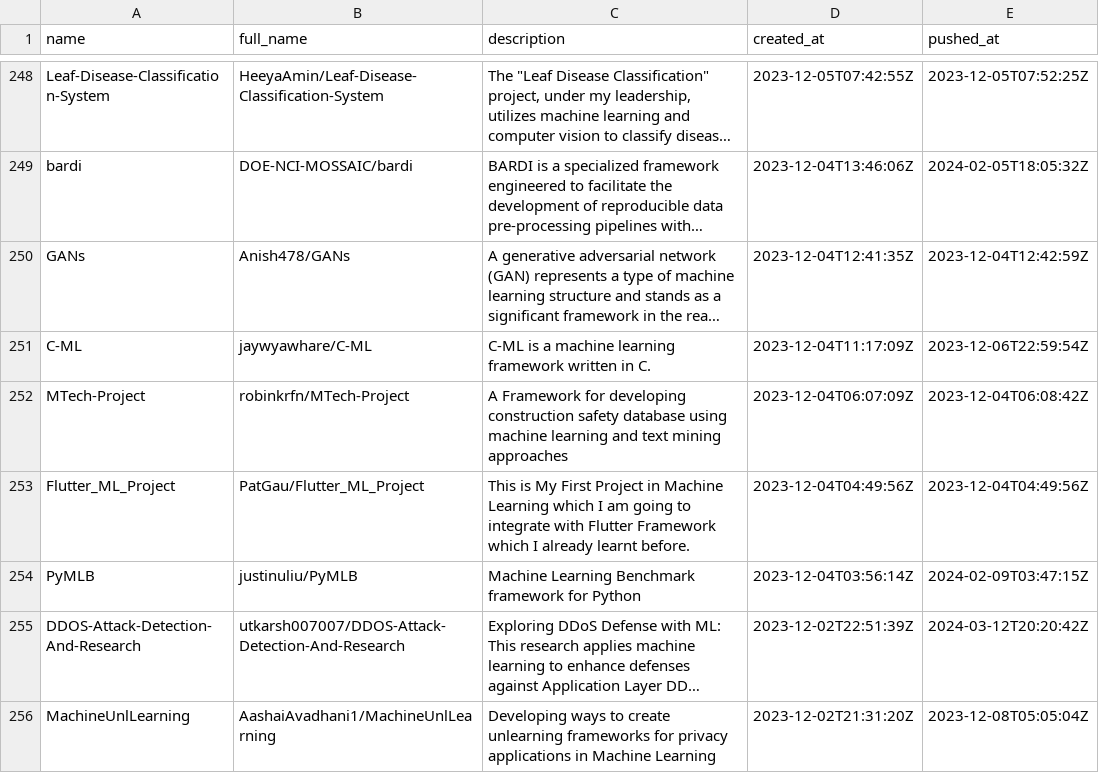
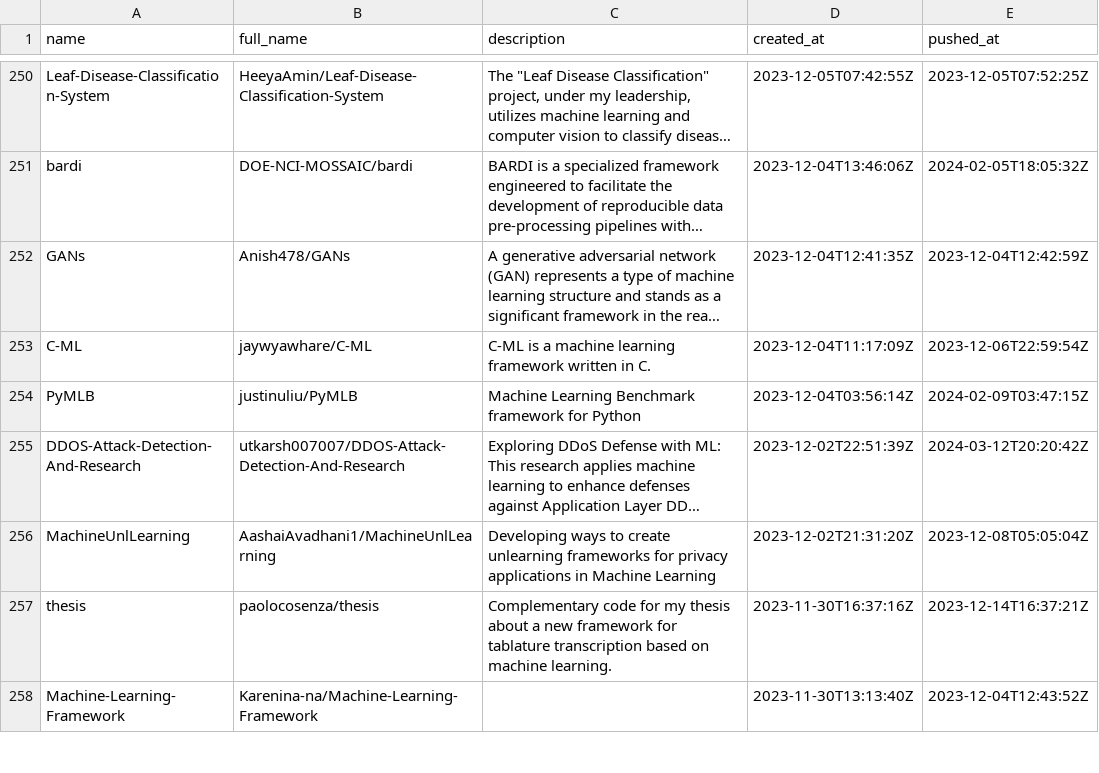
Before and after one commit to ninpnin/days-since-last-ml-framework, a CSV file: data/aggregated_results.csv, drawn as a sheet; only a part is shown, gaps mark what is left out; the shorter side is filled out with more unchanged rows; long unchanged cells end in …; removed rows and columns are numbered as before the commit, all else as after; the diff covers the shown part only; the diff names each change by its address in the sheet, - before the commit and + after, or states it on an @@ line.

```diff
--- a/data/aggregated_results.csv
+++ b/data/aggregated_results.csv
-row 252: MTech-Project | robinkrfn/MTech-Project | A Framework for developing construction safety database using machine learning and text mining approaches | 2023-12-04T06:07:09Z | 2023-12-04T06:08:42Z
-row 253: Flutter_ML_Project | PatGau/Flutter_ML_Project | This is My First Project in Machine Learning which I am going to integrate with Flutter Framework which I already learnt before. | 2023-12-04T04:49:56Z | 2023-12-04T04:49:56Z
```
Also changed, not shown: 3 added rows, 1 removed row and 36 edited cells elsewhere in this file, data/frameworks_sorted.csv, data/sample.csv, 6 other files.
